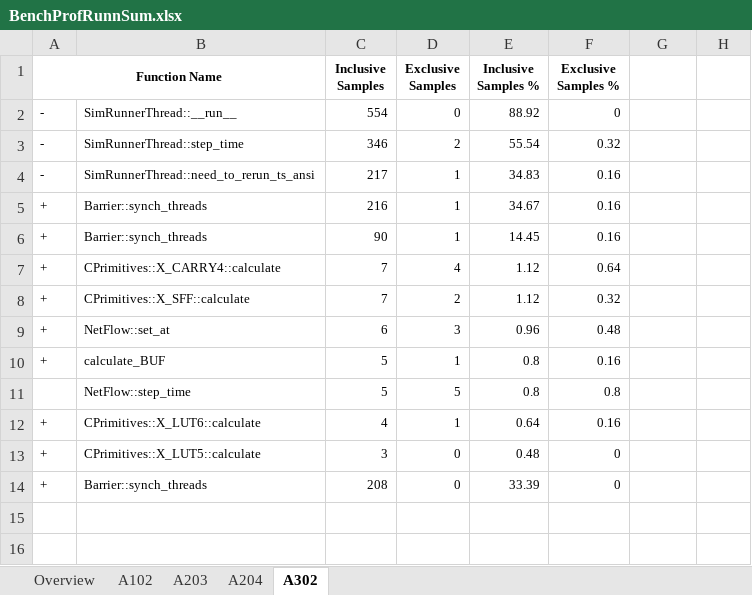
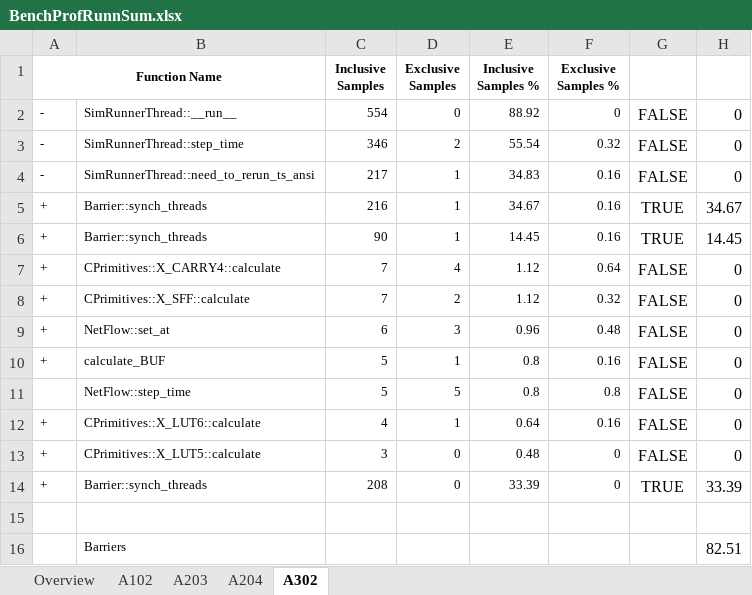
Before and after one commit to raczben/parsimony, an Excel workbook: BenchProfRunnSum.xlsx, sheet A302, drawn as a sheet; values as stored, in another font and other column widths than the file's, no borders; conditional formats not drawn; the diff names each change by its address in the sheet, - before the commit and + after, or states it on an @@ line.

```diff
--- a/BenchProfRunnSum.xlsx (sheet A302)
+++ b/BenchProfRunnSum.xlsx (sheet A302)
-G2:G4: (empty)
+G2:G4: FALSE
-H2:H4: (empty)
+H2:H4: 0
-G5:G6: (empty)
+G5:G6: TRUE
-H5: (empty)
+H5: 34.67
-H6: (empty)
+H6: 14.45
-G7:G13: (empty)
+G7:G13: FALSE
-H7:H13: (empty)
+H7:H13: 0
-G14: (empty)
+G14: TRUE
-H14: (empty)
+H14: 33.39
+row 15: (empty)
+row 16:  | Barriers |  |  |  |  |  | 82.51
```
Also changed, not shown: sheet Overview, 8 other files.
